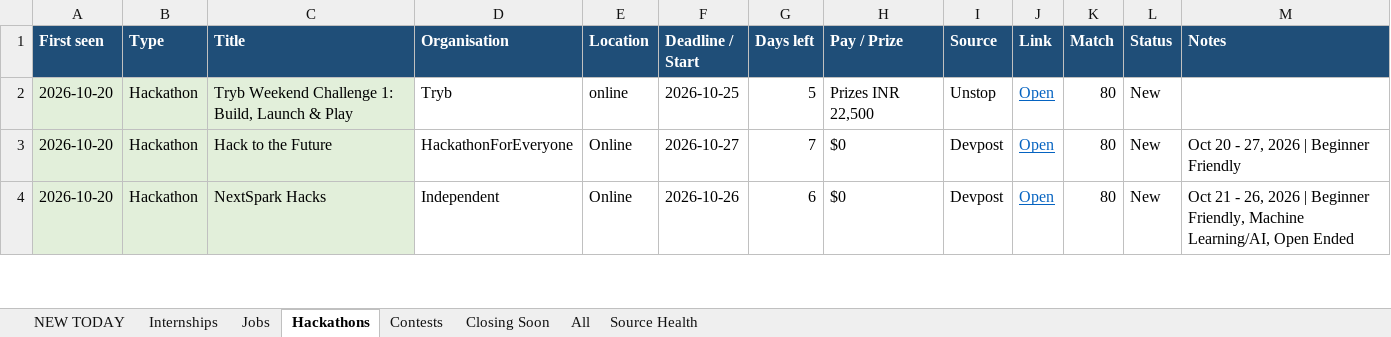
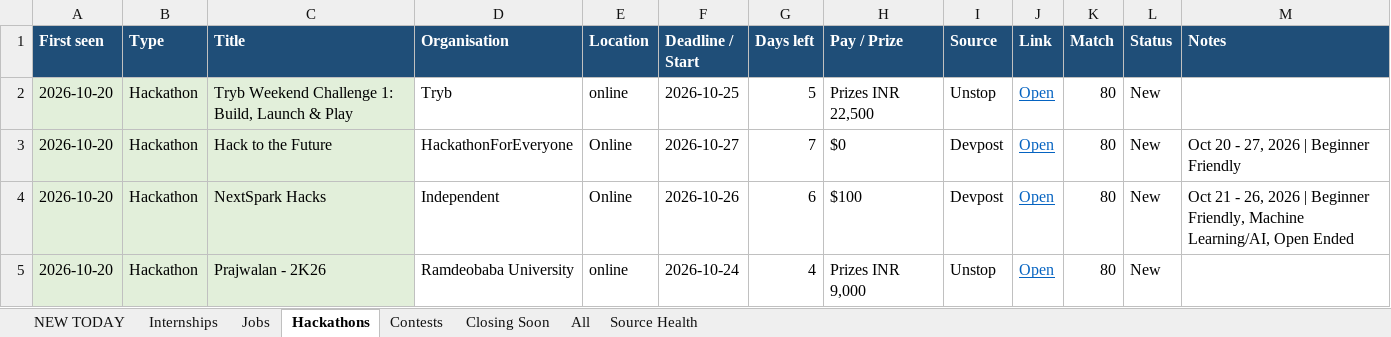
Before and after one commit to Maheswar-Sah00/status, an Excel workbook: opportunities.xlsx, sheet Hackathons, drawn as a sheet; only a part is shown; values as stored, in another font and other column widths than the file's, no borders; the diff covers the shown part only; the diff names each change by its address in the sheet, - before the commit and + after, or states it on an @@ line.

```diff
--- a/opportunities.xlsx (sheet Hackathons)
+++ b/opportunities.xlsx (sheet Hackathons)
-H4 (Pay / Prize): $0
+H4 (Pay / Prize): $100
+row 5: 2026-10-20 | Hackathon | Prajwalan - 2K26 | Ramdeobaba University | online | 2026-10-24 | 4 | Prizes INR 9,000 | Unstop | Open | 80 | New
```
Also changed, not shown: 1 added row and 16 edited cells elsewhere in this sheet, sheet All, sheet NEW TODAY, sheet Jobs, sheet Internships, sheet Closing Soon, sheet Contests, 1 more sheet, hidden cells, 1 other file.
